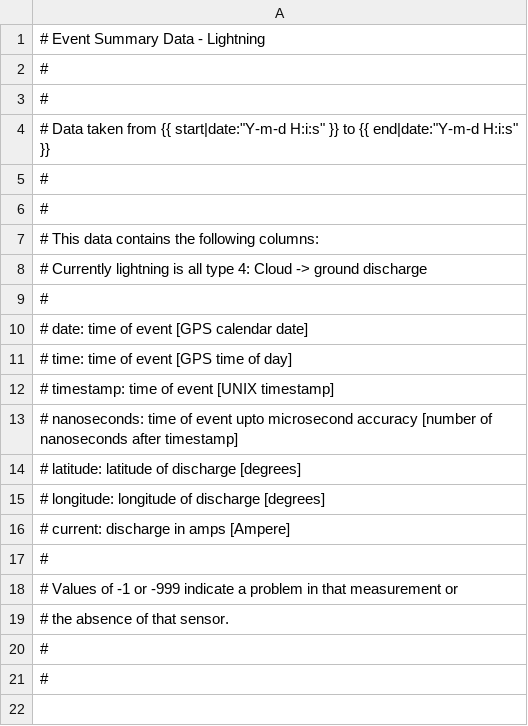
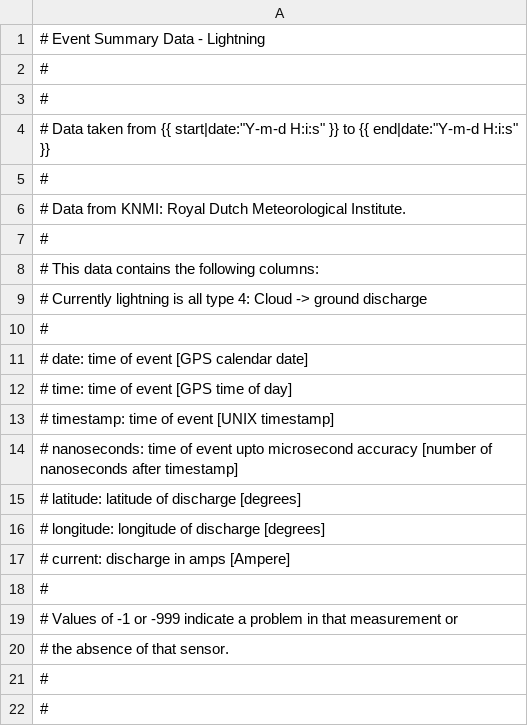
Before and after one commit to HiSPARC/publicdb, a CSV file: django_publicdb/raw_data/templates/lightning_data.csv, drawn as a sheet.

Commit message:
add KNMI reference
KNMI credits added in csv download file

```diff
--- a/django_publicdb/raw_data/templates/lightning_data.csv
+++ b/django_publicdb/raw_data/templates/lightning_data.csv
@@ -5,2 +5,3 @@
 #
+# Data from KNMI: Royal Dutch Meteorological Institute.
 #
```
